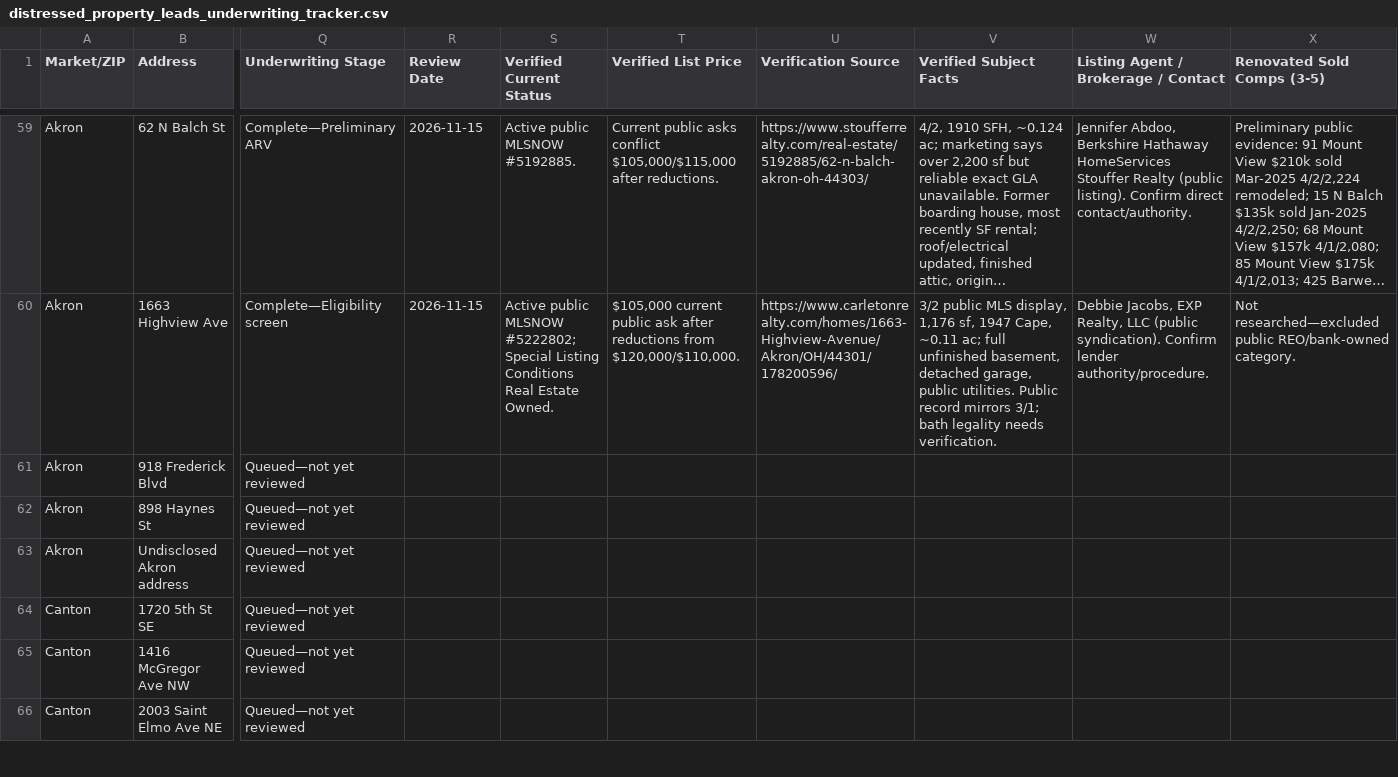
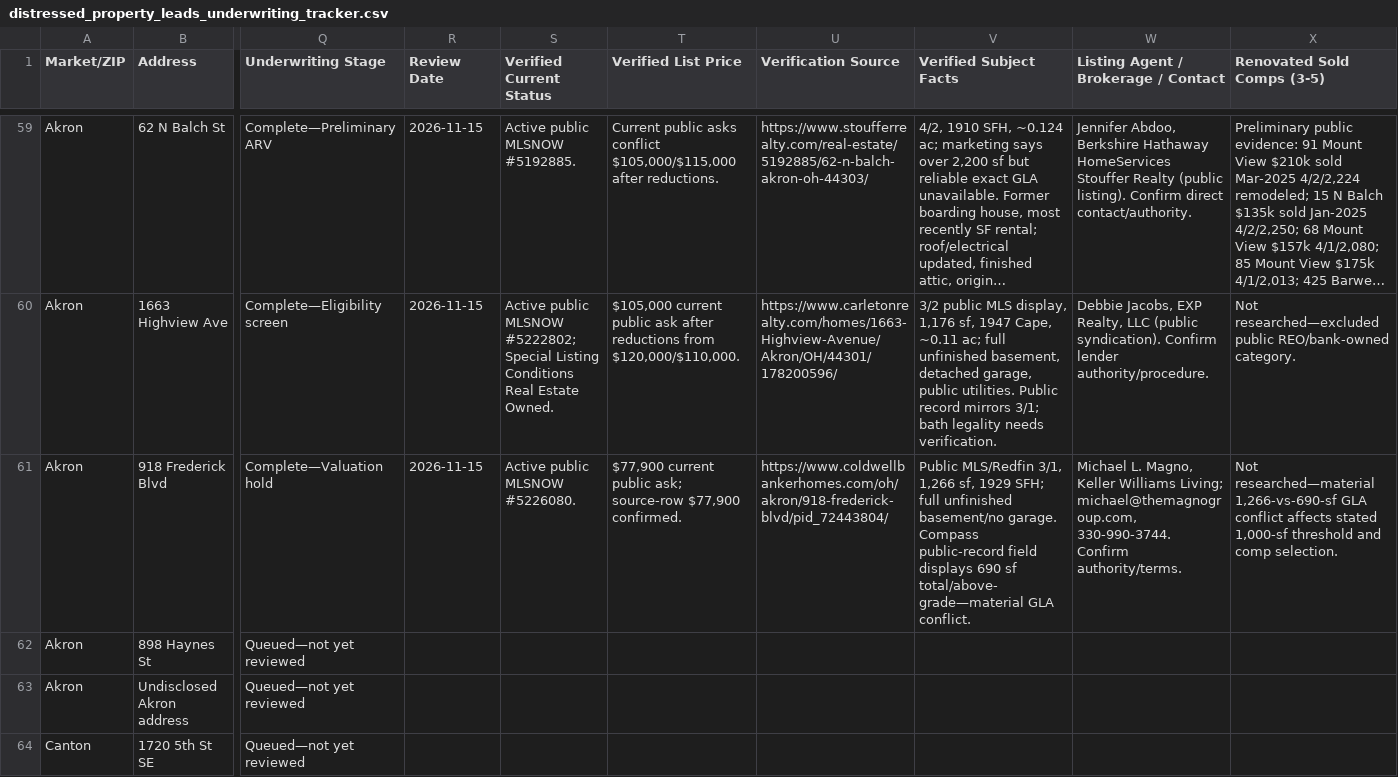
Before and after one commit to chidubemchinedu8-code/wholesale-realestate, a CSV file: distressed_property_leads_underwriting_tracker.csv, drawn as a sheet; only a part is shown, gaps mark what is left out; the shorter side is filled out with more unchanged rows; long unchanged cells end in …; the diff covers the shown part only; the diff names each change by its address in the sheet, - before the commit and + after, or states it on an @@ line.

```diff
--- a/distressed_property_leads_underwriting_tracker.csv
+++ b/distressed_property_leads_underwriting_tracker.csv
-Q61 (Underwriting Stage): Queued—not yet reviewed
+Q61 (Underwriting Stage): Complete—Valuation hold
-R61 (Review Date): (empty)
+R61 (Review Date): 2026-11-15
-S61 (Verified Current Status): (empty)
+S61 (Verified Current Status): Active public MLSNOW #5226080.
-T61 (Verified List Price): (empty)
+T61 (Verified List Price): $77,900 current public ask; source-row $77,900 confirmed.
-U61 (Verification Source): (empty)
+U61 (Verification Source): https://www.coldwellbankerhomes.com/oh/akron/918-frederick-blvd/pid_72443804/
-V61 (Verified Subject Facts): (empty)
+V61 (Verified Subject Facts): Public MLS/Redfin 3/1, 1,266 sf, 1929 SFH; full unfinished basement/no garage. Compass public-record field displays 690 sf total/above-grade—material GLA conflict.
-W61: (empty)
+W61: Michael L. Magno, Keller Williams Living; michael@themagnogroup.com, 330-990-3744. Confirm authority/terms.
-X61 (Renovated Sold Comps (3-5)): (empty)
+X61 (Renovated Sold Comps (3-5)): Not researched—material 1,266-vs-690-sf GLA conflict affects stated 1,000-sf threshold and comp selection.
```
Also changed, not shown: 7 edited cells elsewhere in this file, 2 other files.
